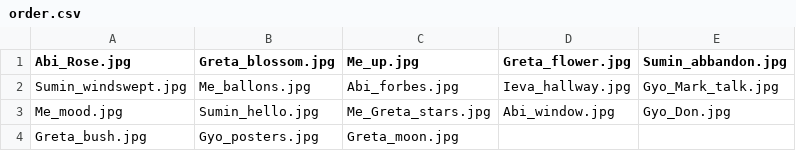
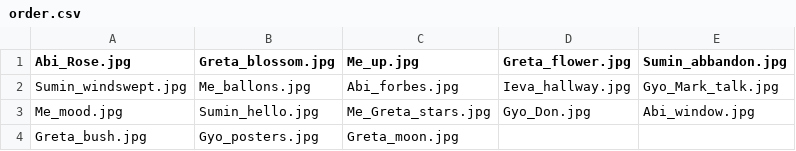
Before and after one commit to domrad/domrad.github.io, a CSV file: assets/pics/people/order.csv, drawn as a sheet.

```diff
--- a/assets/pics/people/order.csv
+++ b/assets/pics/people/order.csv
@@ -2,3 +2,3 @@ Abi_Rose.jpg,Greta_blossom.jpg,Me_up.jpg,Greta_flower.jpg,Sumin_abbandon.jpg
 Sumin_windswept.jpg,Me_ballons.jpg,Abi_forbes.jpg,Ieva_hallway.jpg,Gyo_Mark_talk.jpg
-Me_mood.jpg,Sumin_hello.jpg,Me_Greta_stars.jpg,Abi_window.jpg,Gyo_Don.jpg
+Me_mood.jpg,Sumin_hello.jpg,Me_Greta_stars.jpg,Gyo_Don.jpg,Abi_window.jpg
 Greta_bush.jpg,Gyo_posters.jpg,Greta_moon.jpg,,
```
Also changed, not shown: 35 other files.
